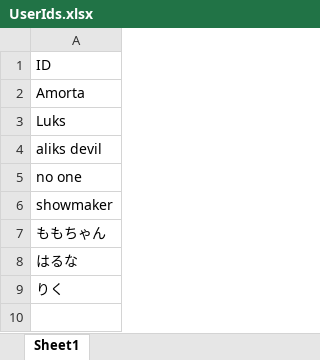
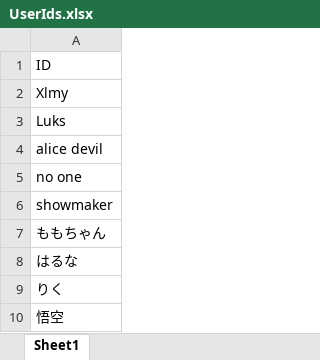
Before and after one commit to Xunzlk/BatchLabelPainter, an Excel workbook: data/UserIds.xlsx, sheet Sheet1, drawn as a sheet; values as stored, in another font and other column widths than the file's, no borders; the diff names each change by its address in the sheet, - before the commit and + after, or states it on an @@ line.

```diff
--- a/data/UserIds.xlsx (sheet Sheet1)
+++ b/data/UserIds.xlsx (sheet Sheet1)
-A2: Amorta
+A2: Xlmy
-A4: aliks devil
+A4: alice devil
+row 10: 悟空
```
Also changed, not shown: 7 other files.
